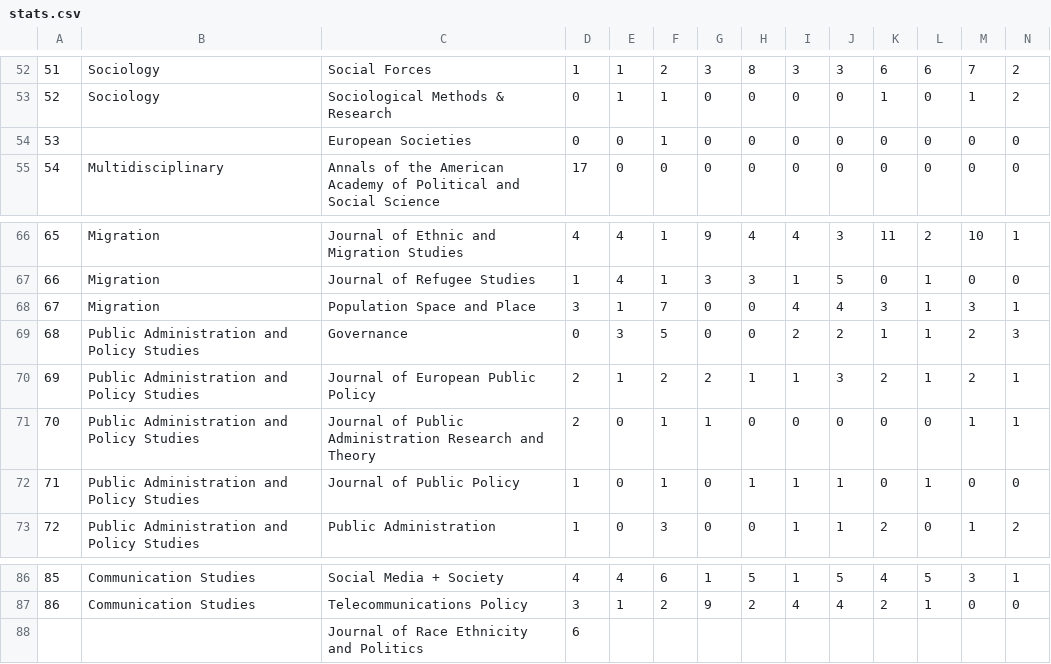
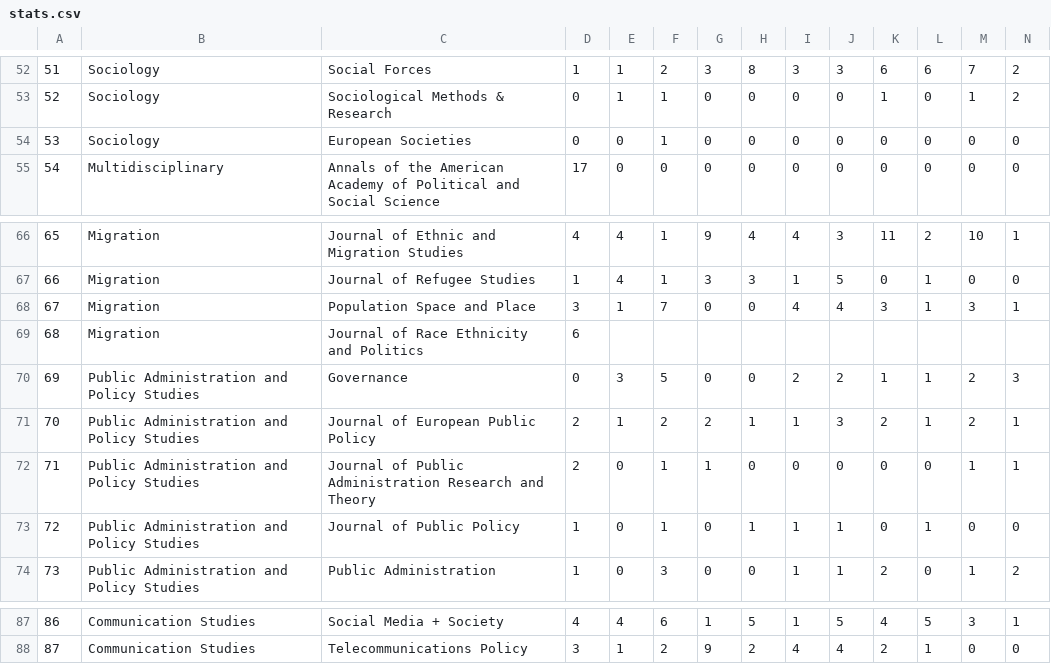
Before and after one commit to sumtxt/picnic, a CSV file: output/stats.csv, drawn as a sheet; only a part is shown, gaps mark what is left out; removed rows and columns are numbered as before the commit, all else as after; rows hold the shown columns only; the diff names each change by its address in the sheet, - before the commit and + after, or states it on an @@ line.

Commit message:
fixed roworder

```diff
--- a/output/stats.csv
+++ b/output/stats.csv
-B54: (empty)
+B54: Sociology
+row 69: 68 | Migration | Journal of Race Ethnicity and Politics | 6
@@ column A renumbered between rows 70 and 88 @@
-row 88:  |  | Journal of Race Ethnicity and Politics | 6
```
